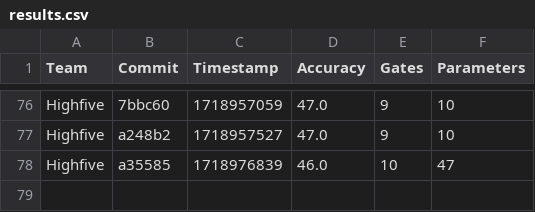
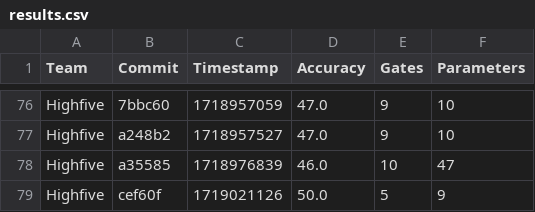
Before and after one commit to willieab/qml-challenge-scorer, a CSV file: site/results.csv, drawn as a sheet; only a part is shown, gaps mark what is left out.

Commit message:
Scoring cef60f from Highfive

```diff
--- a/site/results.csv
+++ b/site/results.csv
@@ -78 +78,2 @@ Highfive,a248b2,1718957527,47.0,9,10
 Highfive,a35585,1718976839,46.0,10,47
+Highfive,cef60f,1719021126,50.0,5,9
```
